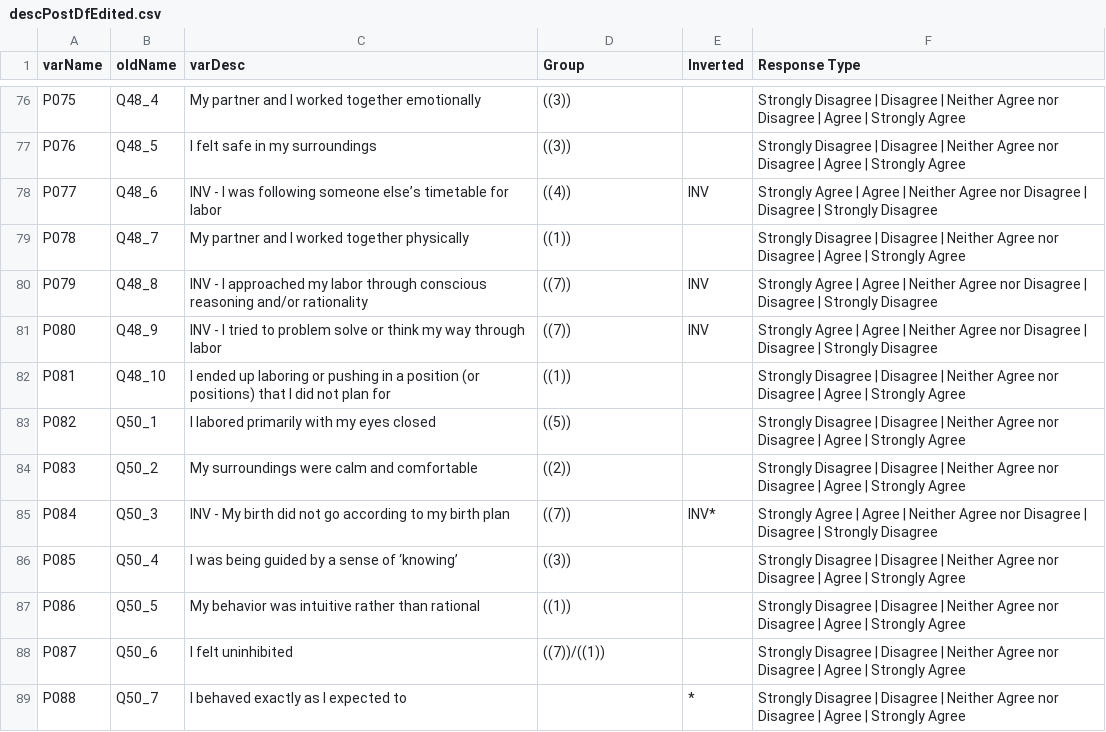
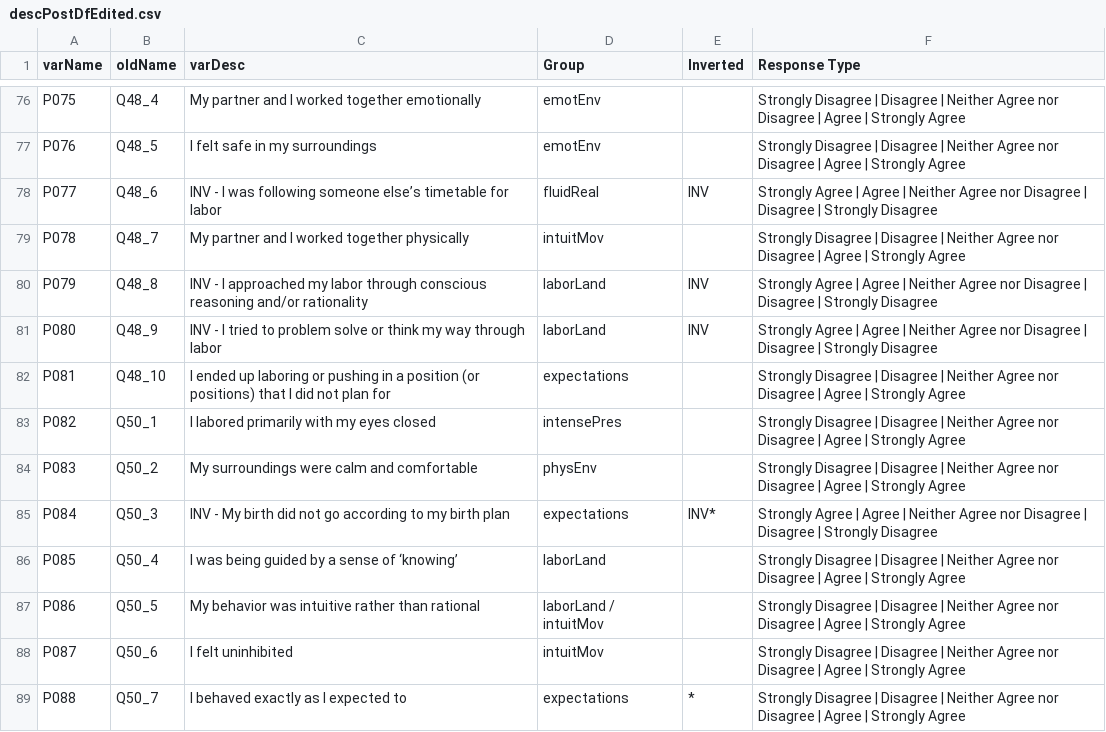
Before and after one commit to r-forge/calibfun, a CSV file: survey/output/descPostDfEdited.csv, drawn as a sheet; only a part is shown, gaps mark what is left out; the diff covers the shown part only; the diff names each change by its address in the sheet, - before the commit and + after, or states it on an @@ line.

```diff
--- a/survey/output/descPostDfEdited.csv
+++ b/survey/output/descPostDfEdited.csv
-D76:D77 (Group): ((3))
+D76:D77 (Group): emotEnv
-D78 (Group): ((4))
+D78 (Group): fluidReal
-D79 (Group): ((1))
+D79 (Group): intuitMov
-D80:D81 (Group): ((7))
+D80:D81 (Group): laborLand
-D82 (Group): ((1))
+D82 (Group): expectations
-D83 (Group): ((5))
+D83 (Group): intensePres
-D84 (Group): ((2))
+D84 (Group): physEnv
-D85 (Group): ((7))
+D85 (Group): expectations
-D86 (Group): ((3))
+D86 (Group): laborLand
-D87 (Group): ((1))
+D87 (Group): laborLand / intuitMov
-D88 (Group): ((7))/((1))
+D88 (Group): intuitMov
-D89 (Group): (empty)
+D89 (Group): expectations
```
Also changed, not shown: 95 edited cells elsewhere in this file, 1 other file.
